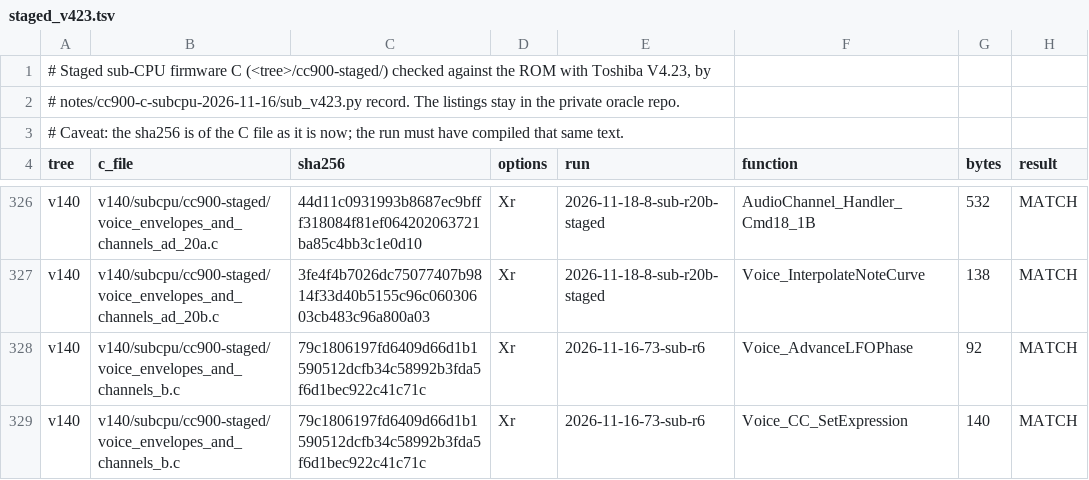
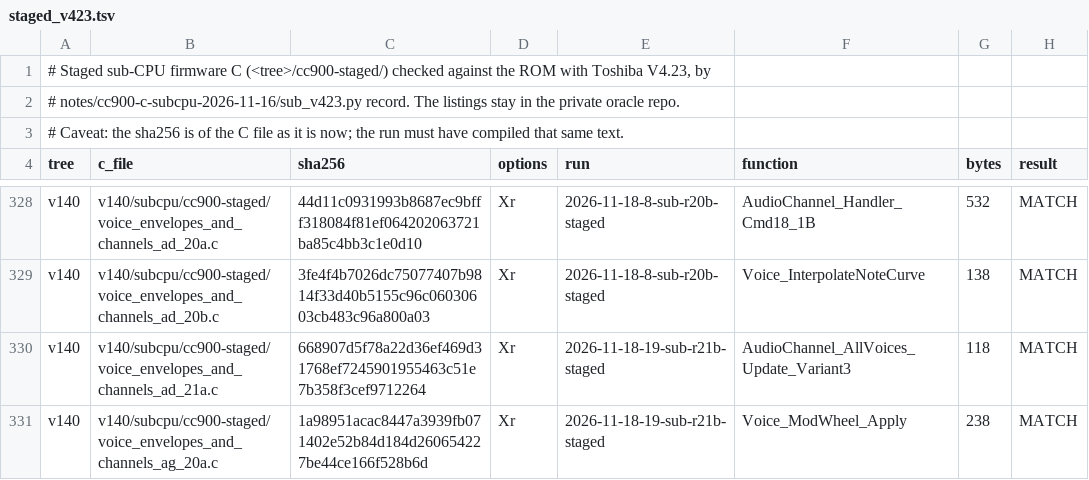
Before and after one commit to ArqueologiaDigital/technics-roms-disasm, a TSV file: notes/cc900-c-subcpu-2026-11-16/staged_v423.tsv, drawn as a sheet; only a part is shown, gaps mark what is left out; the shorter side is filled out with more unchanged rows; the diff covers the shown part only.

```diff
--- a/notes/cc900-c-subcpu-2026-11-16/staged_v423.tsv
+++ b/notes/cc900-c-subcpu-2026-11-16/staged_v423.tsv
@@ -327 +329,3 @@ v140	v140/subcpu/cc900-staged/voice_envelopes_and_channels_ad_20a.c	44d11c093199
 v140	v140/subcpu/cc900-staged/voice_envelopes_and_channels_ad_20b.c	3fe4f4b7026dc75077407b9814f33d40b5155c96c06030603cb483c96a800a03	Xr	2026-11-18-8-sub-r20b-staged	Voice_InterpolateNoteCurve	138	MATCH
+v140	v140/subcpu/cc900-staged/voice_envelopes_and_channels_ad_21a.c	668907d5f78a22d36ef469d31768ef7245901955463c51e7b358f3cef9712264	Xr	2026-11-18-19-sub-r21b-staged	AudioChannel_AllVoices_Update_Variant3	118	MATCH
+v140	v140/subcpu/cc900-staged/voice_envelopes_and_channels_ag_20a.c	1a98951acac8447a3939fb071402e52b84d184d260654227be44ce166f528b6d	Xr	2026-11-18-19-sub-r21b-staged	Voice_ModWheel_Apply	238	MATCH
```
Also changed, not shown: 22 added rows elsewhere in this file, 13 other files.
